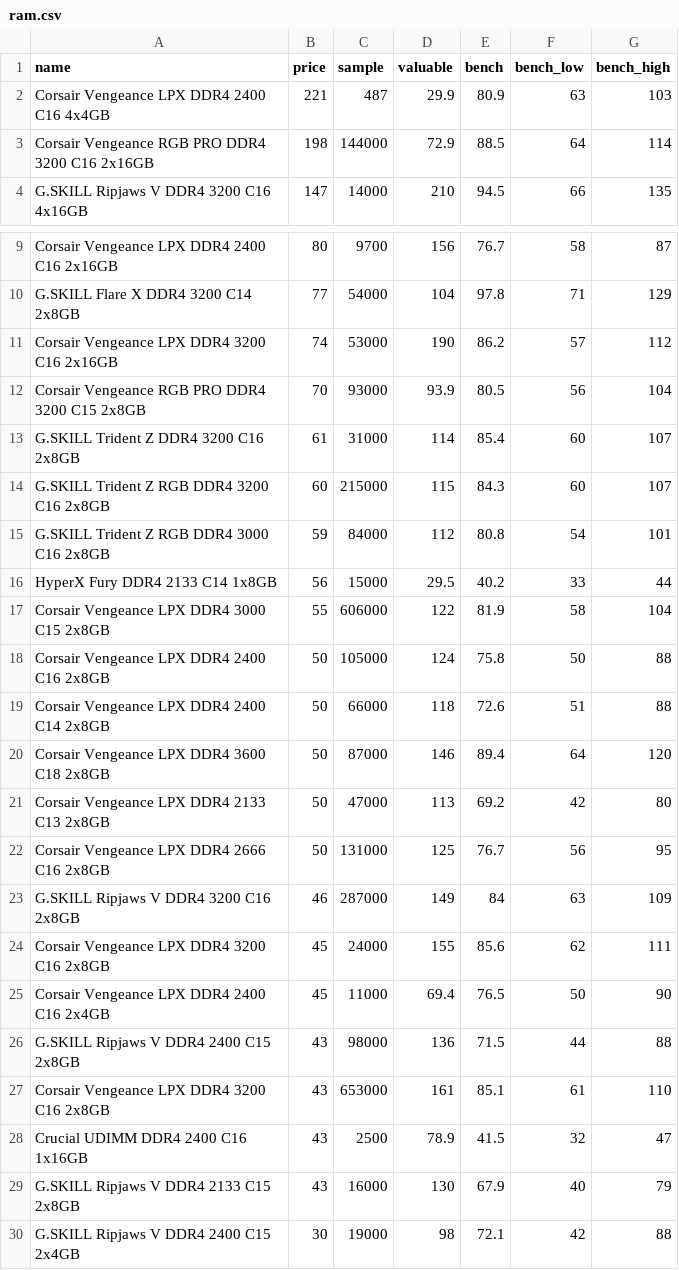
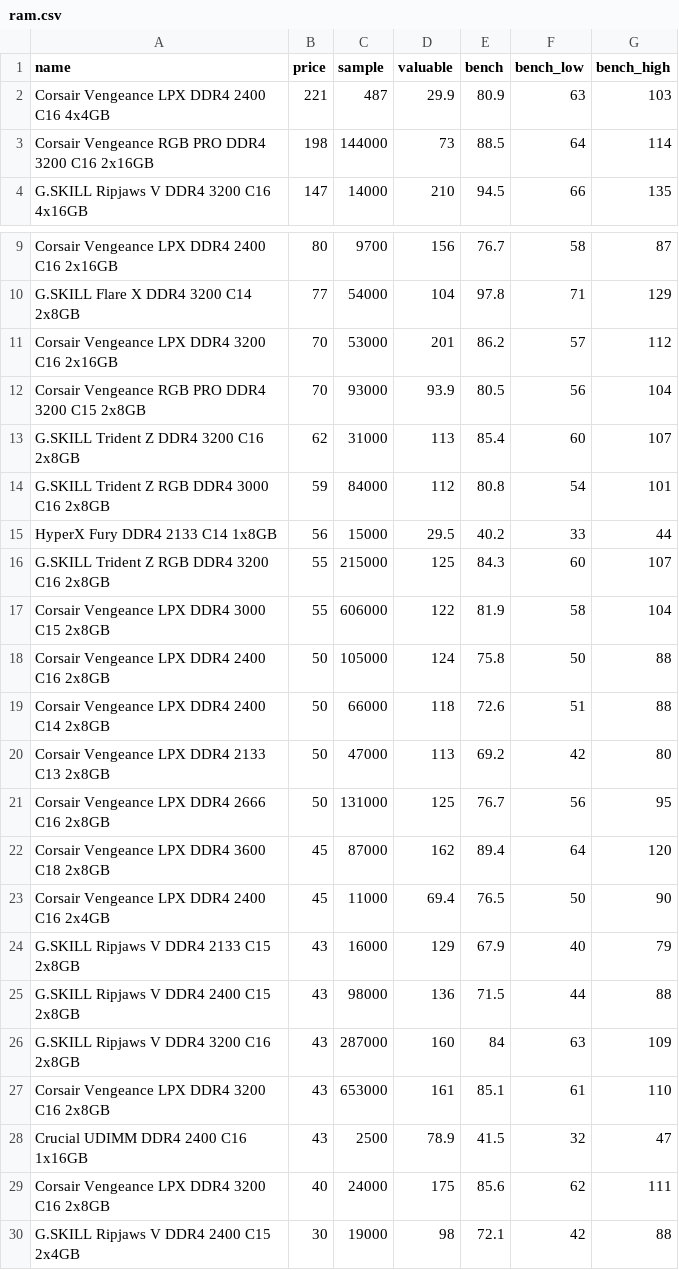
Before and after one commit to ShaokangJiang/CSE-203B-crapping, a CSV file: data/ram.csv, drawn as a sheet; only a part is shown, gaps mark what is left out.

```diff
--- a/data/ram.csv
+++ b/data/ram.csv
@@ -2,3 +2,3 @@ name,price,sample,valuable,bench,bench_low,bench_high
 Corsair Vengeance LPX DDR4 2400 C16 4x4GB,221,487,29.9,80.9,63,103
-Corsair Vengeance RGB PRO DDR4 3200 C16 2x16GB,198,144000,72.9,88.5,64,114
+Corsair Vengeance RGB PRO DDR4 3200 C16 2x16GB,198,144000,73,88.5,64,114
 G.SKILL Ripjaws V DDR4 3200 C16 4x16GB,147,14000,210,94.5,66,135
@@ -10,8 +10,8 @@ Corsair Vengeance LPX DDR4 2400 C16 2x16GB,80,9700,156,76.7,58,87
 G.SKILL Flare X DDR4 3200 C14 2x8GB,77,54000,104,97.8,71,129
-Corsair Vengeance LPX DDR4 3200 C16 2x16GB,74,53000,190,86.2,57,112
+Corsair Vengeance LPX DDR4 3200 C16 2x16GB,70,53000,201,86.2,57,112
 Corsair Vengeance RGB PRO DDR4 3200 C15 2x8GB,70,93000,93.9,80.5,56,104
-G.SKILL Trident Z DDR4 3200 C16 2x8GB,61,31000,114,85.4,60,107
-G.SKILL Trident Z RGB DDR4 3200 C16 2x8GB,60,215000,115,84.3,60,107
+G.SKILL Trident Z DDR4 3200 C16 2x8GB,62,31000,113,85.4,60,107
 G.SKILL Trident Z RGB DDR4 3000 C16 2x8GB,59,84000,112,80.8,54,101
 HyperX Fury DDR4 2133 C14 1x8GB,56,15000,29.5,40.2,33,44
+G.SKILL Trident Z RGB DDR4 3200 C16 2x8GB,55,215000,125,84.3,60,107
 Corsair Vengeance LPX DDR4 3000 C15 2x8GB,55,606000,122,81.9,58,104
@@ -19,12 +19,12 @@ Corsair Vengeance LPX DDR4 2400 C16 2x8GB,50,105000,124,75.8,50,88
 Corsair Vengeance LPX DDR4 2400 C14 2x8GB,50,66000,118,72.6,51,88
-Corsair Vengeance LPX DDR4 3600 C18 2x8GB,50,87000,146,89.4,64,120
 Corsair Vengeance LPX DDR4 2133 C13 2x8GB,50,47000,113,69.2,42,80
 Corsair Vengeance LPX DDR4 2666 C16 2x8GB,50,131000,125,76.7,56,95
-G.SKILL Ripjaws V DDR4 3200 C16 2x8GB,46,287000,149,84,63,109
-Corsair Vengeance LPX DDR4 3200 C16 2x8GB,45,24000,155,85.6,62,111
+Corsair Vengeance LPX DDR4 3600 C18 2x8GB,45,87000,162,89.4,64,120
 Corsair Vengeance LPX DDR4 2400 C16 2x4GB,45,11000,69.4,76.5,50,90
+G.SKILL Ripjaws V DDR4 2133 C15 2x8GB,43,16000,129,67.9,40,79
 G.SKILL Ripjaws V DDR4 2400 C15 2x8GB,43,98000,136,71.5,44,88
+G.SKILL Ripjaws V DDR4 3200 C16 2x8GB,43,287000,160,84,63,109
 Corsair Vengeance LPX DDR4 3200 C16 2x8GB,43,653000,161,85.1,61,110
 Crucial UDIMM DDR4 2400 C16 1x16GB,43,2500,78.9,41.5,32,47
-G.SKILL Ripjaws V DDR4 2133 C15 2x8GB,43,16000,130,67.9,40,79
+Corsair Vengeance LPX DDR4 3200 C16 2x8GB,40,24000,175,85.6,62,111
 G.SKILL Ripjaws V DDR4 2400 C15 2x4GB,30,19000,98,72.1,42,88
```
Also changed, not shown: data/cpu.csv, data/gpu.csv, 2 other files.
